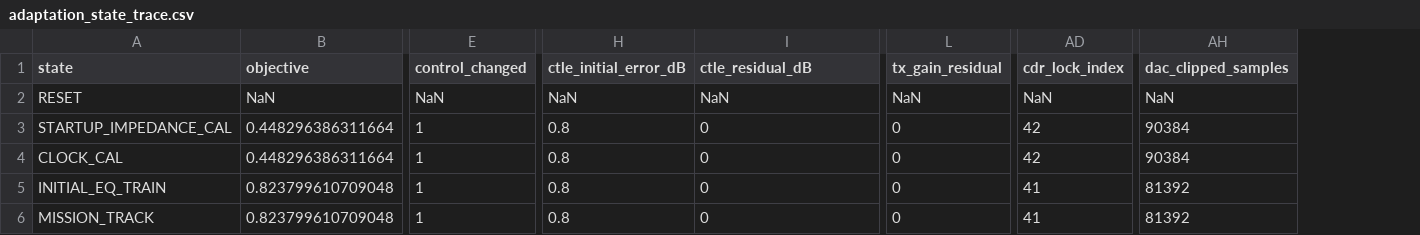
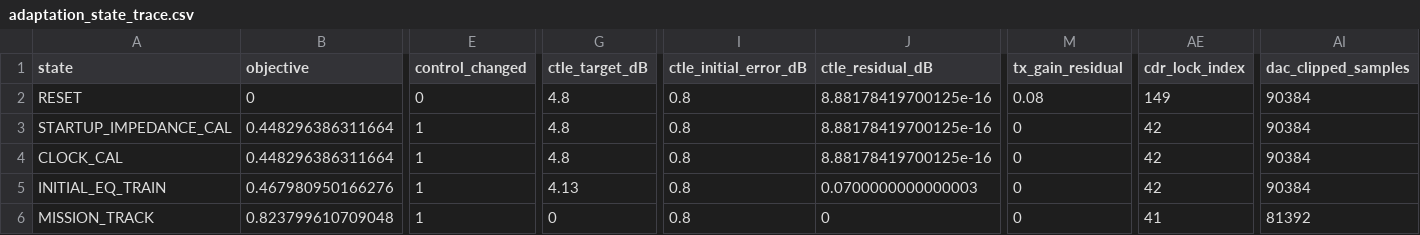
Before and after one commit to Calvin-Lin-Smith/XSR_Link_MATLAB-SI-Model, a CSV file: results/vlsi2024_xsr/adaptation_state_trace.csv, drawn as a sheet; only a part is shown, gaps mark what is left out; addresses are those after the commit; the diff covers the shown part only; the diff names each change by its address in the sheet, - before the commit and + after, or states it on an @@ line.

```diff
--- a/results/vlsi2024_xsr/adaptation_state_trace.csv
+++ b/results/vlsi2024_xsr/adaptation_state_trace.csv
+column G (ctle_target_dB), rows 2-6: 4.8 | 4.8 | 4.8 | 4.13 | 0
-B2 (objective): NaN
+B2 (objective): 0
-E2 (control_changed): NaN
+E2 (control_changed): 0
-I2 (ctle_initial_error_dB): NaN
+I2 (ctle_initial_error_dB): 0.8
-J2 (ctle_residual_dB): NaN
+J2 (ctle_residual_dB): 8.88178419700125e-16
-M2 (tx_gain_residual): NaN
+M2 (tx_gain_residual): 0.08
-AE2 (cdr_lock_index): NaN
+AE2 (cdr_lock_index): 149
-AI2 (dac_clipped_samples): NaN
+AI2 (dac_clipped_samples): 90384
-J3:J4 (ctle_residual_dB): 0
+J3:J4 (ctle_residual_dB): 8.88178419700125e-16
-B5 (objective): 0.823799610709048
+B5 (objective): 0.467980950166276
-J5 (ctle_residual_dB): 0
+J5 (ctle_residual_dB): 0.0700000000000003
-AE5 (cdr_lock_index): 41
+AE5 (cdr_lock_index): 42
-AI5 (dac_clipped_samples): 81392
+AI5 (dac_clipped_samples): 90384
```
Also changed, not shown: 17 edited cells elsewhere in this file, results/vlsi2024_xsr/ac_ctle.csv, results/vlsi2024_xsr/baseline_metrics.csv, 29 other files.
